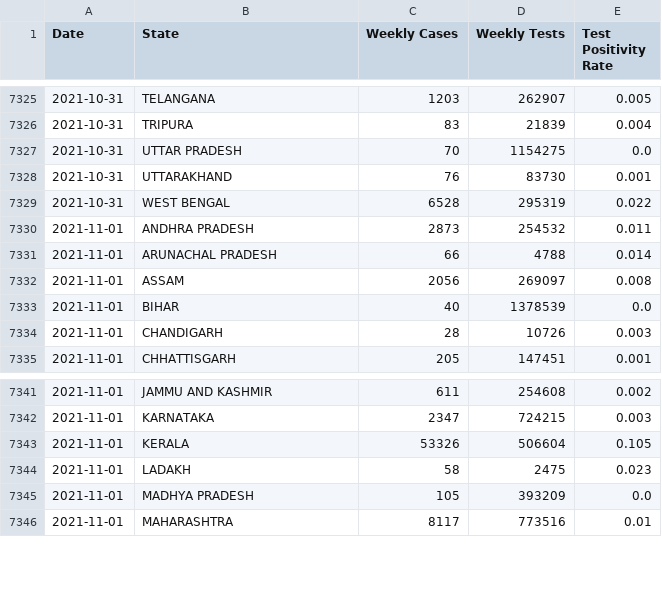
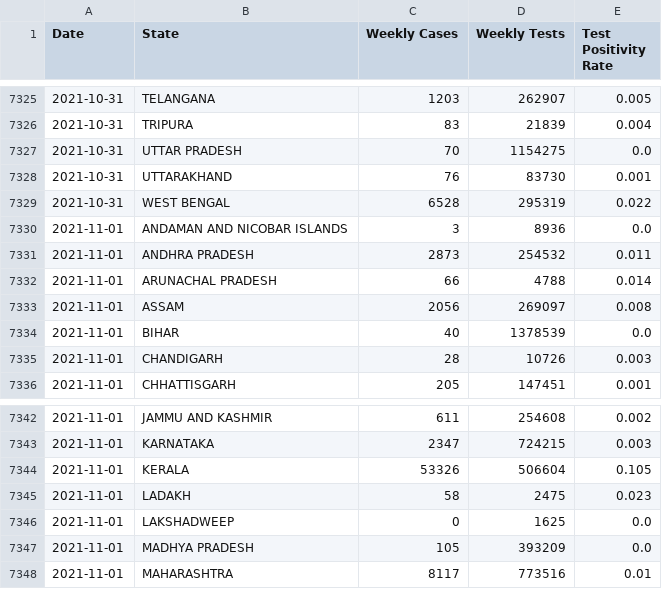
Before and after one commit to priva13/Covid-19_Bharat_records, a CSV file: statedata.csv, drawn as a sheet; only a part is shown, gaps mark what is left out; the diff names each change by its address in the sheet, - before the commit and + after, or states it on an @@ line.

```diff
--- a/statedata.csv
+++ b/statedata.csv
+row 7330: 2021-11-01 | ANDAMAN AND NICOBAR ISLANDS | 3 | 8936 | 0.0
+row 7346: 2021-11-01 | LAKSHADWEEP | 0 | 1625 | 0.0
```
